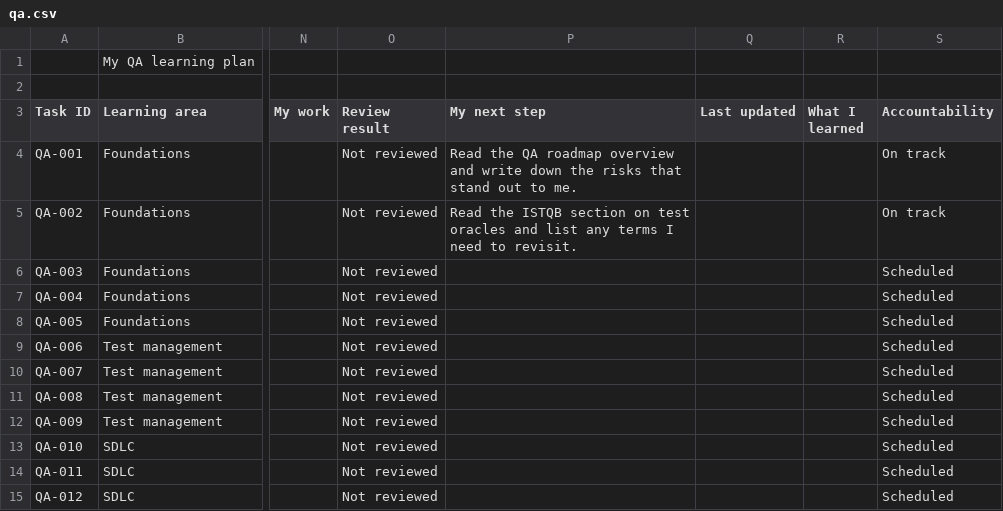
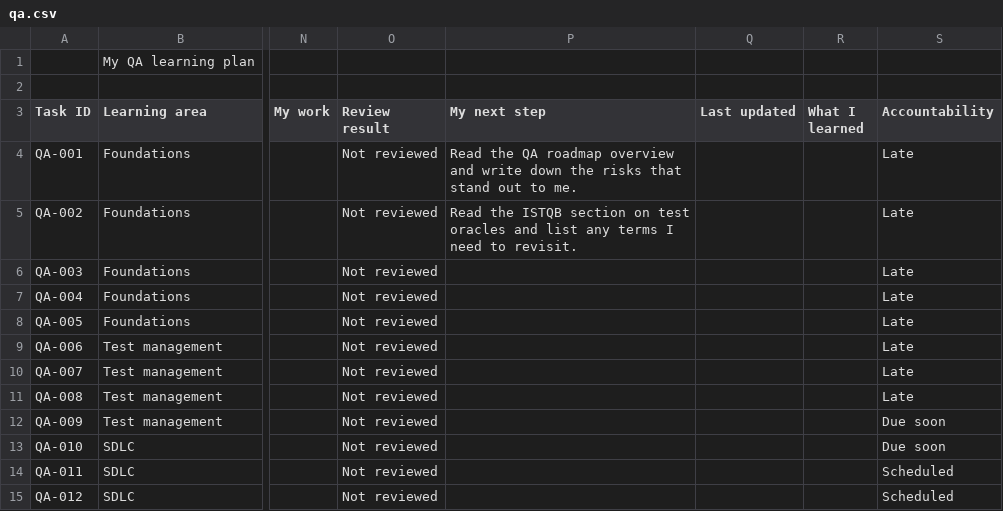
Before and after one commit to Leen4k/QA-learning-resource, a CSV file: plan/qa.csv, drawn as a sheet; only a part is shown, gaps mark what is left out; the diff names each change by its address in the sheet, - before the commit and + after, or states it on an @@ line.

```diff
--- a/plan/qa.csv
+++ b/plan/qa.csv
-S4:S5 (Accountability): On track
+S4:S5 (Accountability): Late
-S6:S11 (Accountability): Scheduled
+S6:S11 (Accountability): Late
-S12:S13 (Accountability): Scheduled
+S12:S13 (Accountability): Due soon
```
Also changed, not shown: plan/pm.csv, 32 other files.
